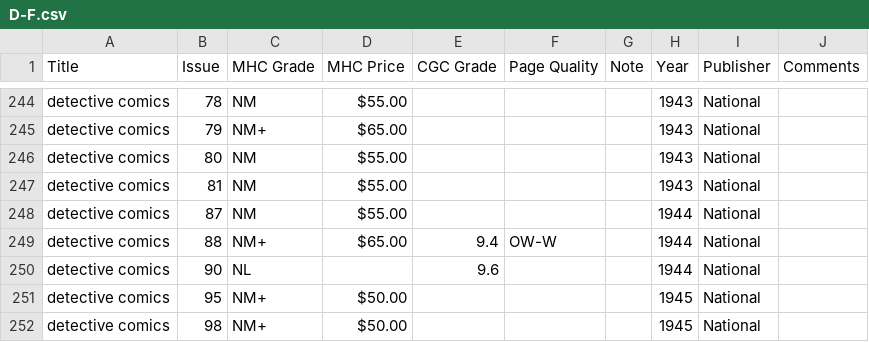
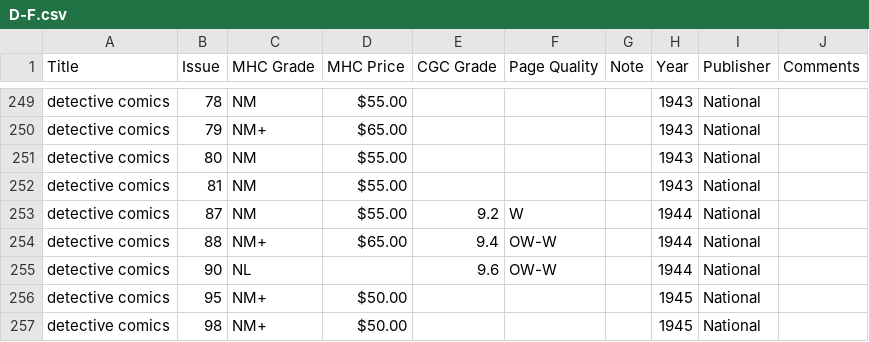
Before and after one commit to roblarsen/Edgar-Church-Collection-Data, a CSV file: src/D-F.csv, drawn as a sheet; only a part is shown, gaps mark what is left out; the diff covers the shown part only.

```diff
--- a/src/D-F.csv
+++ b/src/D-F.csv
@@ -247,5 +252,5 @@ detective comics,80,NM,$55.00 ,,,,1943,National,
 detective comics,81,NM,$55.00 ,,,,1943,National,
-detective comics,87,NM,$55.00 ,,,,1944,National,
+detective comics,87,NM,$55.00 ,9.2,W ,,1944,National,
 detective comics,88,NM+,$65.00 ,9.4,OW-W , ,1944,National,
-detective comics ,90,NL ,,9.6, , ,1944,National,
+detective comics ,90,NL ,,9.6,OW-W , ,1944,National,
 detective comics,95,NM+,$50.00 ,,,,1945,National,
```
Also changed, not shown: 10 added rows and 17 edited cells elsewhere in this file.
